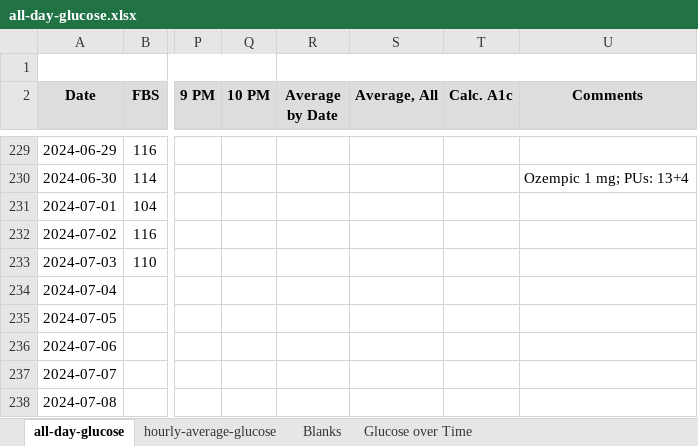
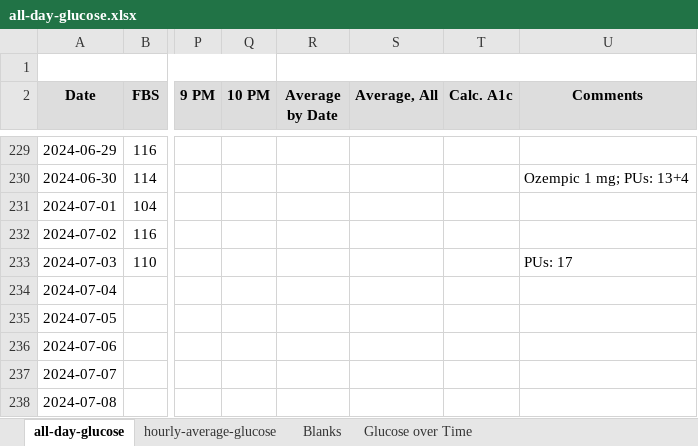
Before and after one commit to drjlevi6/Data-Scientist, an Excel workbook: polynomial-trendlines/all-day-glucose.xlsx, sheet all-day-glucose, drawn as a sheet; only a part is shown, gaps mark what is left out; values as stored, in another font and other column widths than the file's, no borders; charts and pictures not drawn; the diff names each change by its address in the sheet, - before the commit and + after, or states it on an @@ line.

```diff
--- a/polynomial-trendlines/all-day-glucose.xlsx (sheet all-day-glucose)
+++ b/polynomial-trendlines/all-day-glucose.xlsx (sheet all-day-glucose)
-U233 (Comments): (empty)
+U233 (Comments): PUs: 17
```
Also changed, not shown: charts or pictures, 1 other file.
